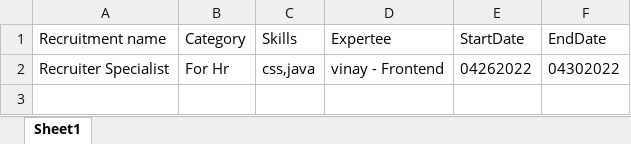
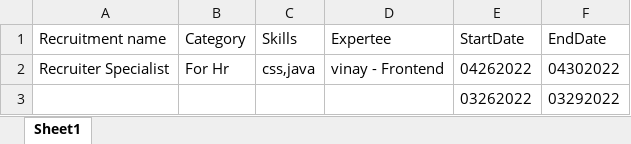
Before and after one commit to Saravanan-Delloite/Automatic-Resume-Filter-Automation, an Excel workbook: AutomaticResumeFilter/src/resources/RecuitmentData.xlsx, sheet Sheet1, drawn as a sheet; values as stored, in another font and other column widths than the file's, no borders; the diff names each change by its address in the sheet, - before the commit and + after, or states it on an @@ line.

```diff
--- a/AutomaticResumeFilter/src/resources/RecuitmentData.xlsx (sheet Sheet1)
+++ b/AutomaticResumeFilter/src/resources/RecuitmentData.xlsx (sheet Sheet1)
+row 3:  |  |  |  | 03262022 | 03292022
```
Also changed, not shown: AutomaticResumeFilter/src/resources/ARF Signup.xlsx, 50 other files.
